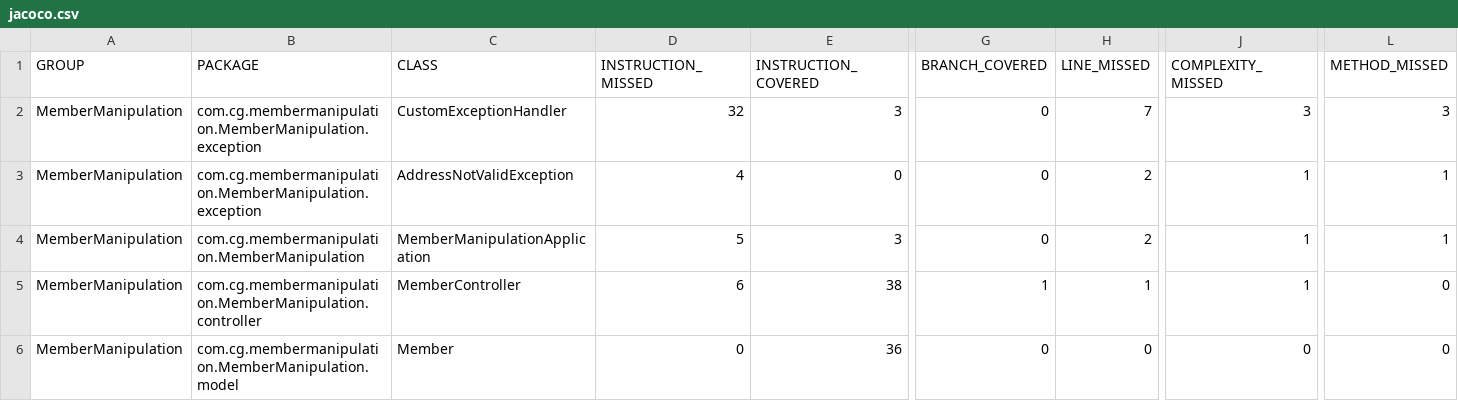
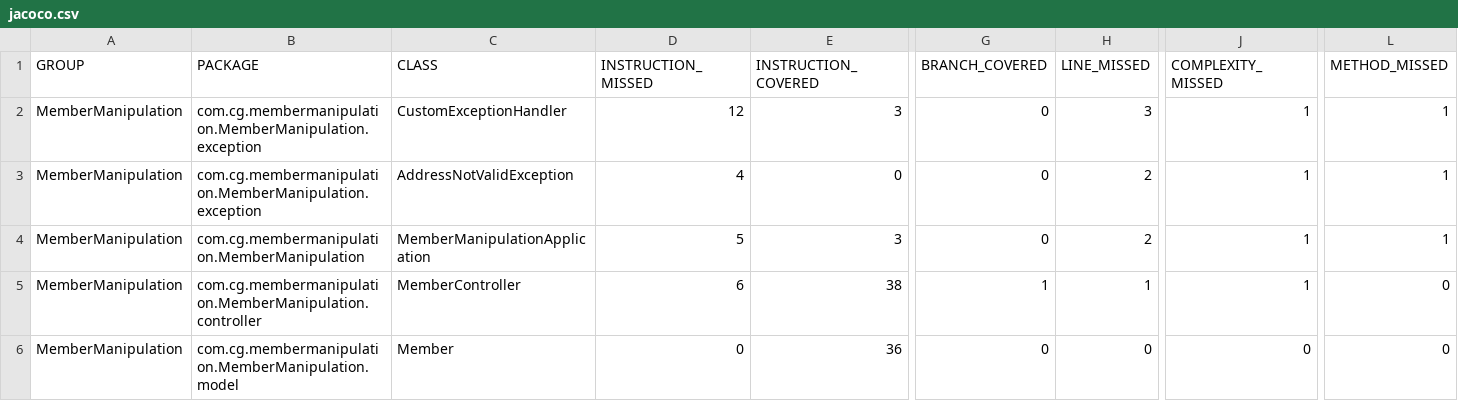
Before and after one commit to divyapujar11/MemberManipulation_SpringBoot, a CSV file: MemberManipulation/target/site/jacoco/jacoco.csv, drawn as a sheet; only a part is shown, gaps mark what is left out; the diff names each change by its address in the sheet, - before the commit and + after, or states it on an @@ line.

Commit message:
19-Jan-2023, improved jacoco code 71%

```diff
--- a/MemberManipulation/target/site/jacoco/jacoco.csv
+++ b/MemberManipulation/target/site/jacoco/jacoco.csv
-D2 (INSTRUCTION_MISSED): 32
+D2 (INSTRUCTION_MISSED): 12
-H2 (LINE_MISSED): 7
+H2 (LINE_MISSED): 3
-J2 (COMPLEXITY_MISSED): 3
+J2 (COMPLEXITY_MISSED): 1
-L2 (METHOD_MISSED): 3
+L2 (METHOD_MISSED): 1
```
Also changed, not shown: 14 other files.
